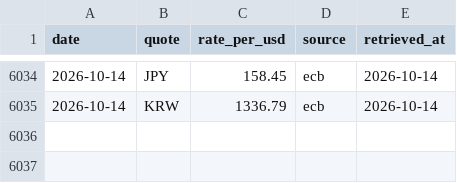
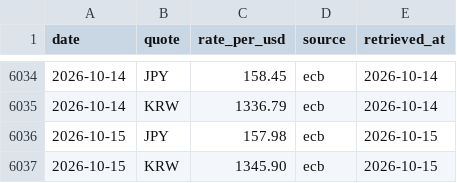
Before and after one commit to Jim-Lohse/investment-lab, a CSV file: data/fx/rates_daily.csv, drawn as a sheet; only a part is shown, gaps mark what is left out; the diff names each change by its address in the sheet, - before the commit and + after, or states it on an @@ line.

```diff
--- a/data/fx/rates_daily.csv
+++ b/data/fx/rates_daily.csv
+row 6036: 2026-10-15 | JPY | 157.98 | ecb | 2026-10-15
+row 6037: 2026-10-15 | KRW | 1345.90 | ecb | 2026-10-15
```
Also changed, not shown: data/derived/positioning_weekly.csv, data/prices/etf_daily.csv, 6 other files.
